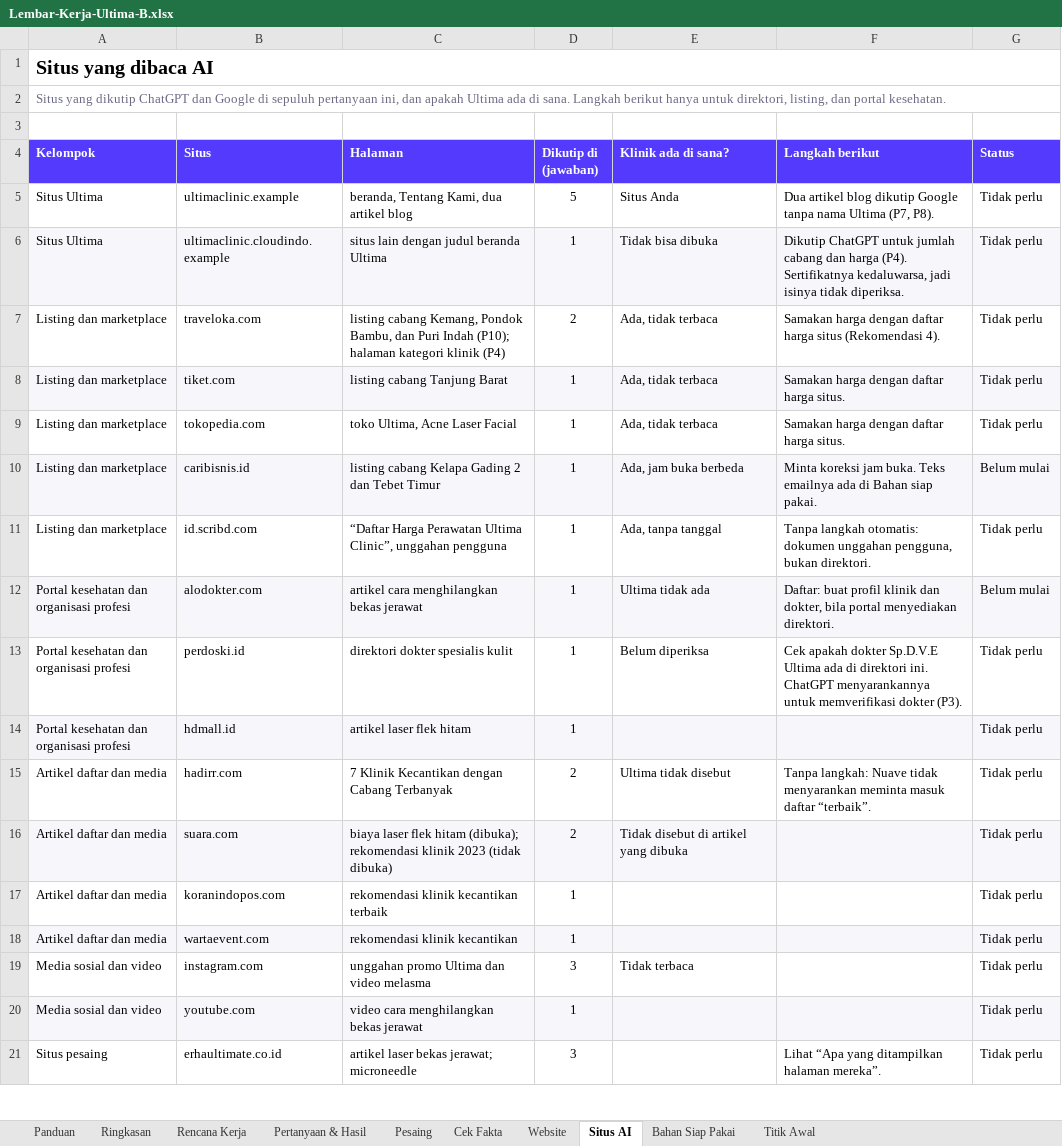
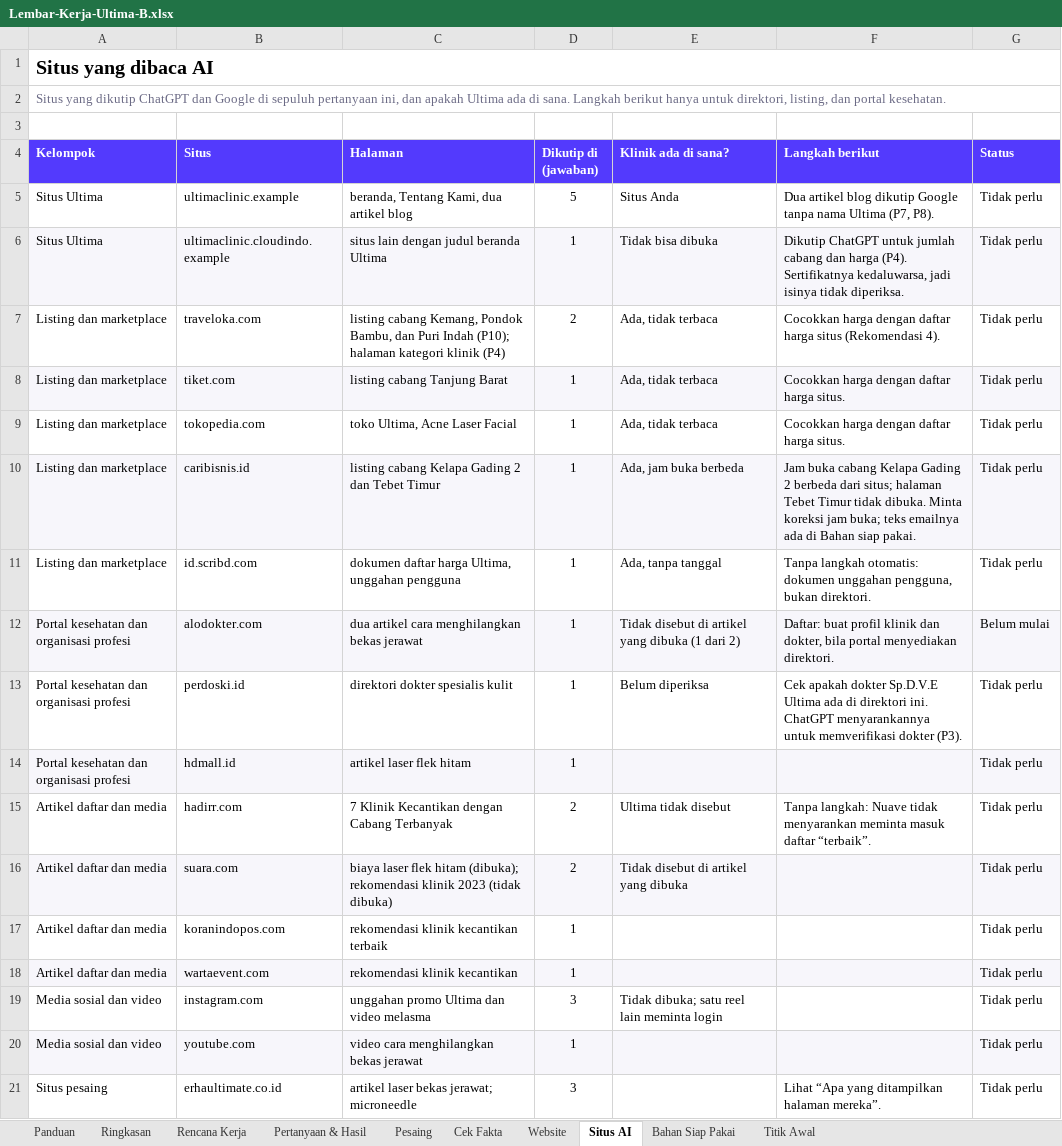
Before and after one commit to yasir-mukhtar/nuave_v0.2, an Excel workbook: experiments/report-v3-poc/dist/Lembar-Kerja-Ultima-B.xlsx, sheet Situs AI, drawn as a sheet; only a part is shown; values as stored, in another font and other column widths than the file's, no borders; conditional formats not drawn; the diff names each change by its address in the sheet, - before the commit and + after, or states it on an @@ line.

```diff
--- a/experiments/report-v3-poc/dist/Lembar-Kerja-Ultima-B.xlsx (sheet Situs AI)
+++ b/experiments/report-v3-poc/dist/Lembar-Kerja-Ultima-B.xlsx (sheet Situs AI)
-F7 (Langkah berikut): Samakan harga dengan…
+F7 (Langkah berikut): Cocokkan harga dengan…
-F8:F9 (Langkah berikut): Samakan harga dengan daftar harga situs.
+F8:F9 (Langkah berikut): Cocokkan harga dengan daftar harga situs.
-F10 (Langkah berikut): Minta koreksi jam buka. Teks emailnya ada…
+F10 (Langkah berikut): Jam buka cabang Kelapa Gading 2 berbeda dari situs; halaman Tebet Timur tidak dibuka. Minta koreksi jam buka; teks emailnya ada…
-G10 (Status): Belum mulai
+G10 (Status): Tidak perlu
-C11 (Halaman): “Daftar Harga Perawatan Ultima Clinic”, unggahan pengguna
+C11 (Halaman): dokumen daftar harga Ultima, unggahan pengguna
-C12 (Halaman): artikel cara menghilangkan bekas jerawat
+C12 (Halaman): dua artikel cara menghilangkan bekas jerawat
-E12 (Klinik ada di sana?): Ultima tidak ada
+E12 (Klinik ada di sana?): Tidak disebut di artikel yang dibuka (1 dari 2)
-E19 (Klinik ada di sana?): Tidak terbaca
+E19 (Klinik ada di sana?): Tidak dibuka; satu reel lain meminta login
```
Also changed, not shown: sheet Cek Fakta, sheet Rencana Kerja, sheet Pesaing, sheet Bahan Siap Pakai, sheet Ringkasan, sheet Website, 1 more sheet, experiments/report-v3-poc/dist/Lembar-Kerja-Ultima-A.xlsx, 13 other files.
